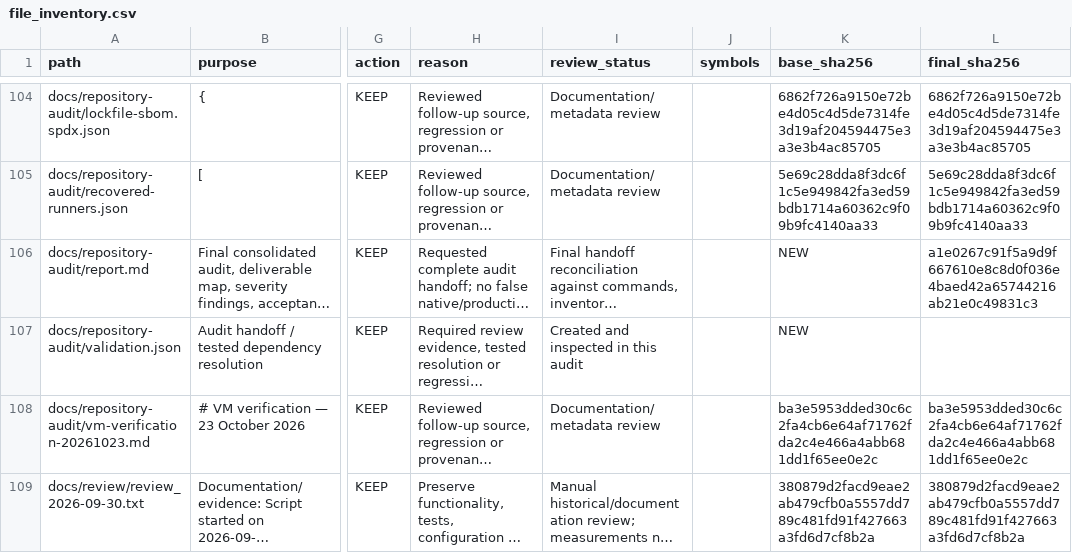
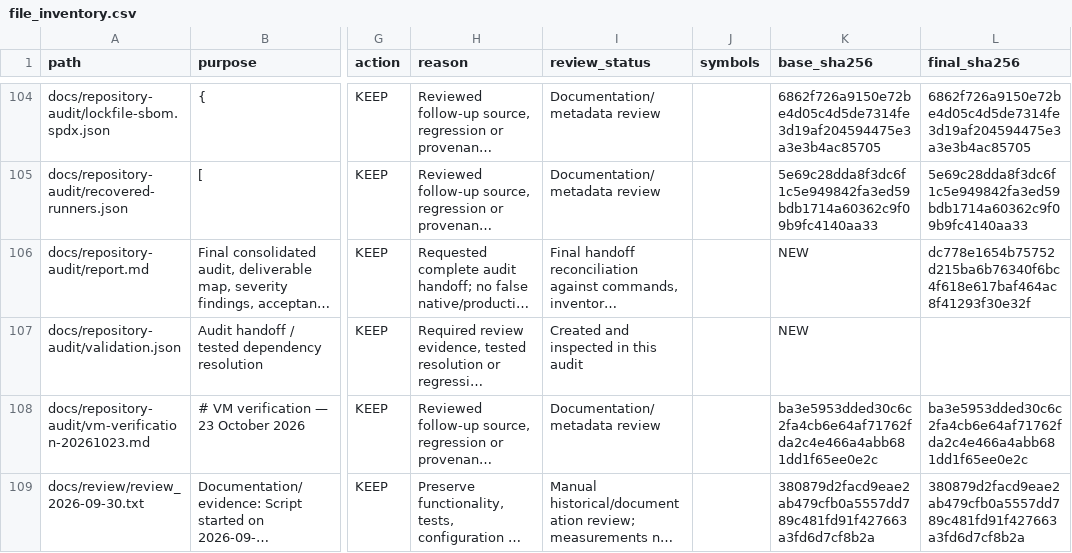
Before and after one commit to guna-hash/selfsentry, a CSV file: docs/repository-audit/file_inventory.csv, drawn as a sheet; only a part is shown, gaps mark what is left out; long unchanged cells end in …; the diff covers the shown part only; the diff names each change by its address in the sheet, - before the commit and + after, or states it on an @@ line.

```diff
--- a/docs/repository-audit/file_inventory.csv
+++ b/docs/repository-audit/file_inventory.csv
-L106 (final_sha256): a1e0267c91f5a9d9f667610e8c8d0f036e4baed42a65744216ab21e0c49831c3
+L106 (final_sha256): dc778e1654b75752d215ba6b76340f6bc4f618e617baf464ac8f41293f30e32f
```
Also changed, not shown: 3 edited cells elsewhere in this file, 3 other files.
